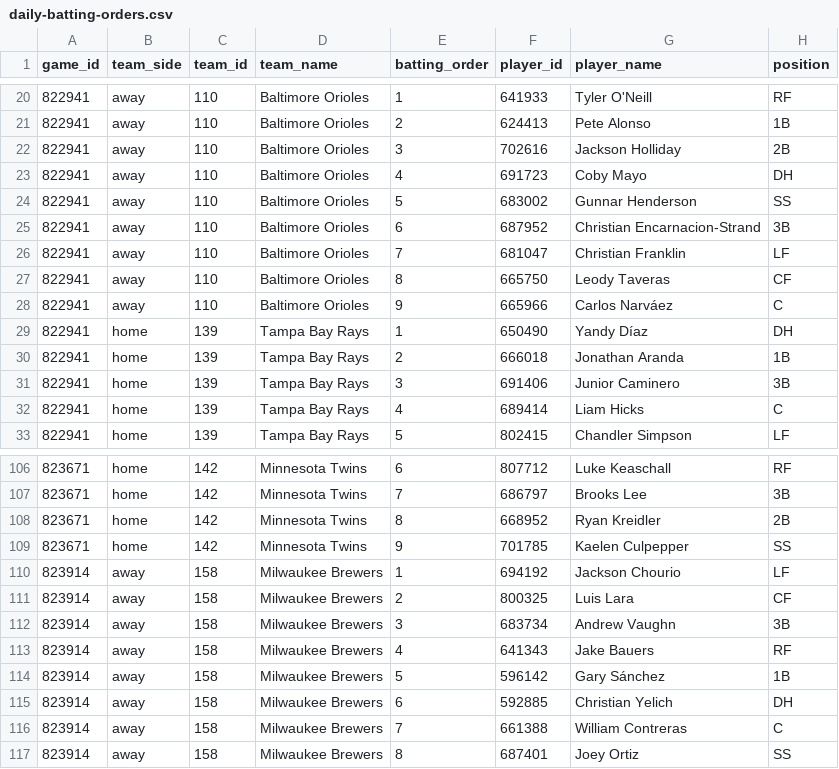
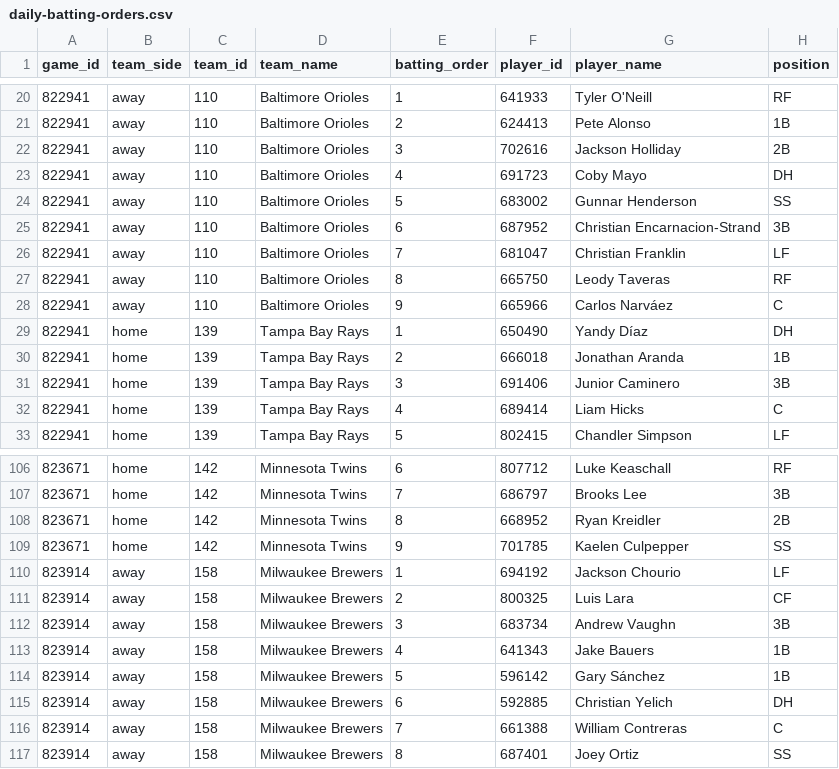
Before and after one commit to tjohnschultz/thesabrhood, a CSV file: data/derived/daily-batting-orders.csv, drawn as a sheet; only a part is shown, gaps mark what is left out.

```diff
--- a/data/derived/daily-batting-orders.csv
+++ b/data/derived/daily-batting-orders.csv
@@ -26,3 +26,3 @@
 "822941","away","110","Baltimore Orioles",7,"681047","Christian Franklin","LF"
-"822941","away","110","Baltimore Orioles",8,"665750","Leody Taveras","CF"
+"822941","away","110","Baltimore Orioles",8,"665750","Leody Taveras","RF"
 "822941","away","110","Baltimore Orioles",9,"665966","Carlos Narváez","C"
@@ -112,3 +112,3 @@
 "823914","away","158","Milwaukee Brewers",3,"683734","Andrew Vaughn","3B"
-"823914","away","158","Milwaukee Brewers",4,"641343","Jake Bauers","RF"
+"823914","away","158","Milwaukee Brewers",4,"641343","Jake Bauers","1B"
 "823914","away","158","Milwaukee Brewers",5,"596142","Gary Sánchez","1B"
```
Also changed, not shown: data/derived/daily-game-inputs.csv, data/derived/daily-matchup-event-model-card.csv, 27 other files.
